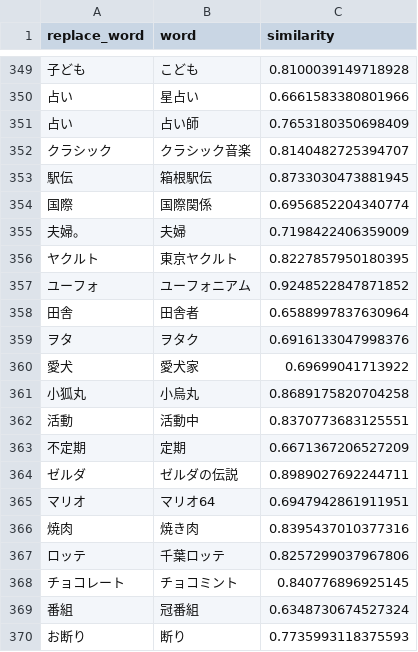
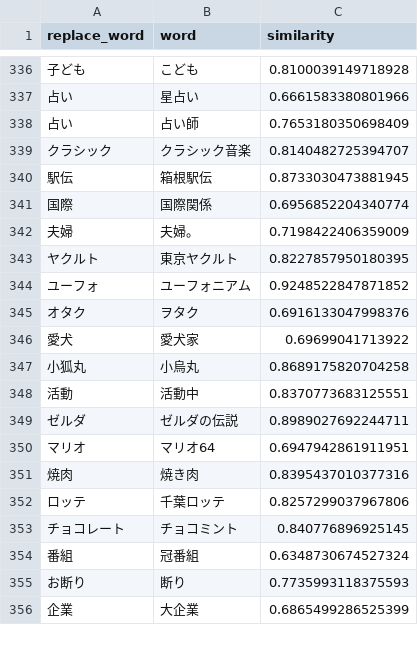
Before and after one commit to maomao905/fun2vec, a CSV file: data/dictionary/close_word.csv, drawn as a sheet; only a part is shown, gaps mark what is left out; the shorter side is filled out with more unchanged rows; removed rows and columns are numbered as before the commit, all else as after; the diff covers the shown part only; the diff names each change by its address in the sheet, - before the commit and + after, or states it on an @@ line.

Commit message:
modify words

```diff
--- a/data/dictionary/close_word.csv
+++ b/data/dictionary/close_word.csv
-A342 (replace_word): 夫婦。
+A342 (replace_word): 夫婦
-B342 (word): 夫婦
+B342 (word): 夫婦。
-row 358: 田舎 | 田舎者 | 0.6588997837630964
-A345 (replace_word): ヲタ
+A345 (replace_word): オタク
-row 363: 不定期 | 定期 | 0.6671367206527209
```
Also changed, not shown: 13 removed rows and 3 edited cells elsewhere in this file, data/dictionary/new_word.csv, data/stop_words.csv, 2 other files.
